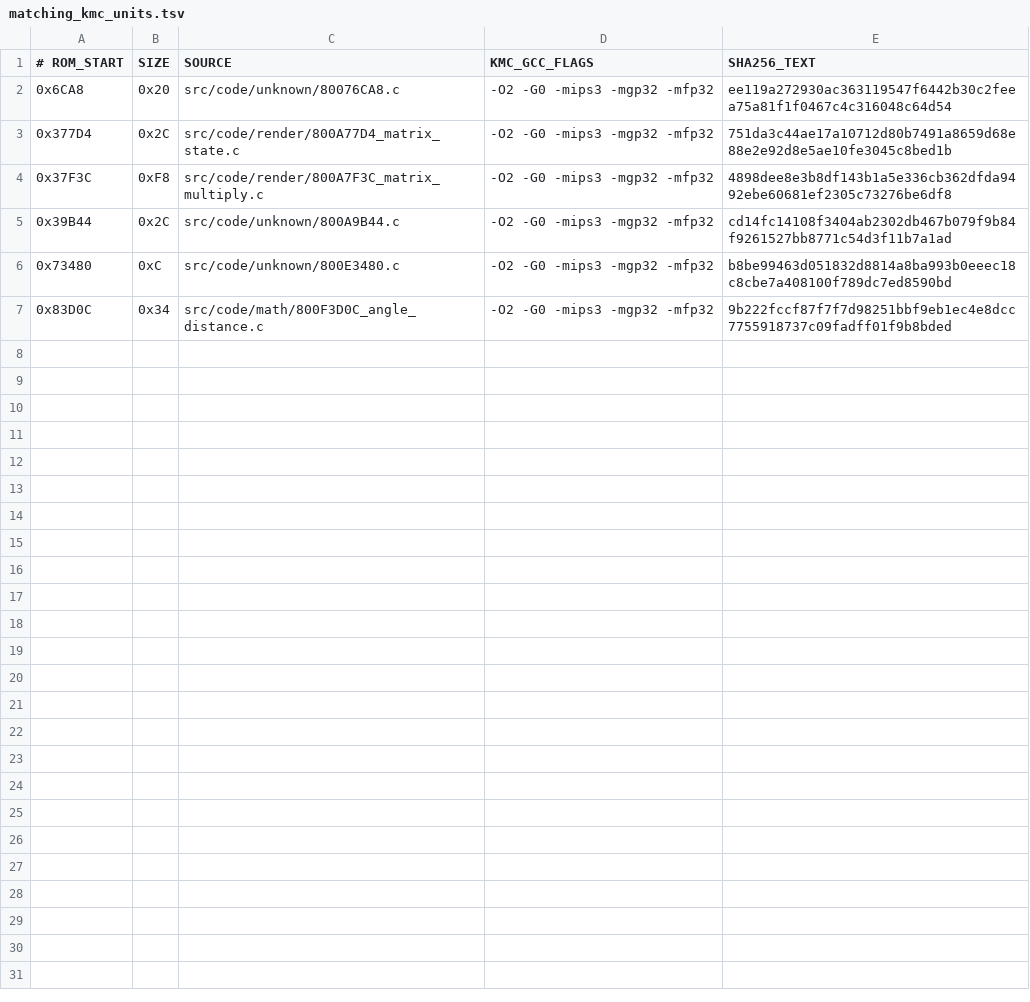
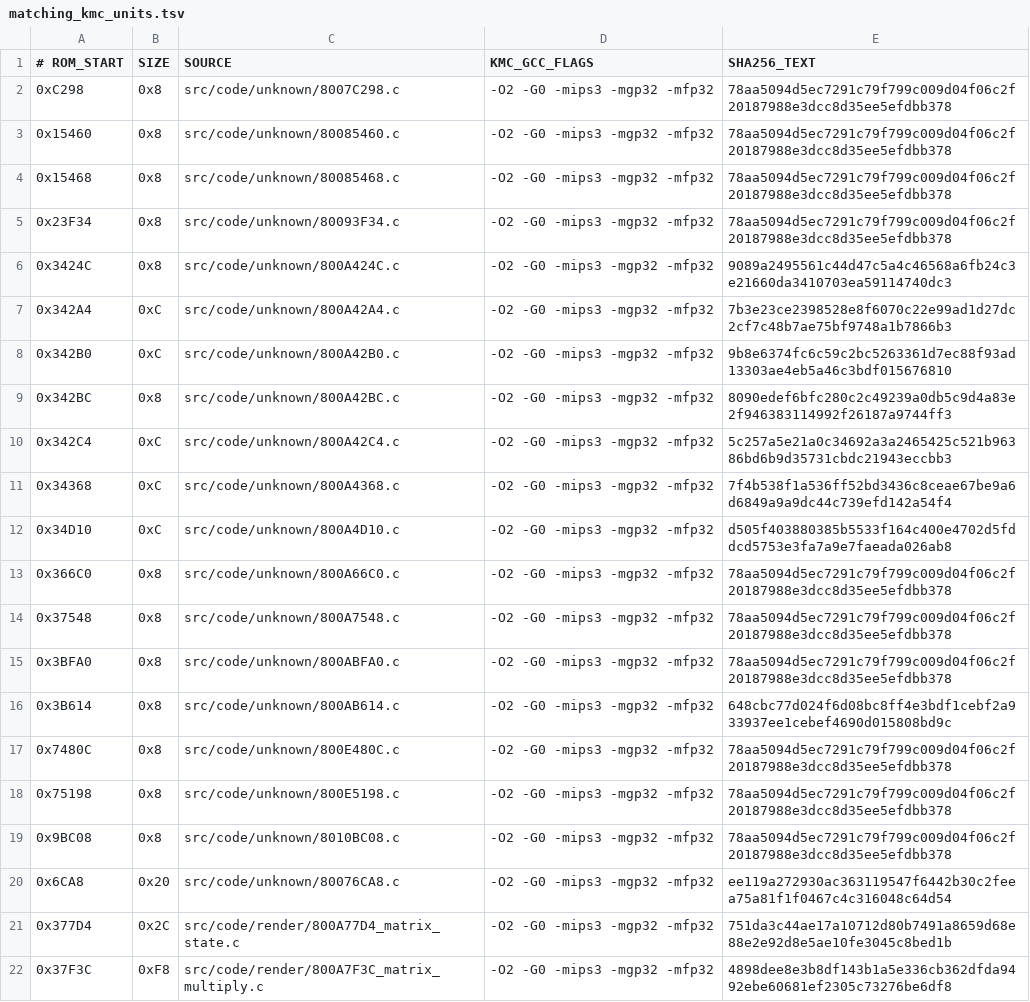
Before and after one commit to TheGh0stShip/BattleTanx, a TSV file: config/us/matching_kmc_units.tsv, drawn as a sheet; only a part is shown; the shorter side is filled out with more unchanged rows; the diff names each change by its address in the sheet, - before the commit and + after, or states it on an @@ line.

```diff
--- a/config/us/matching_kmc_units.tsv
+++ b/config/us/matching_kmc_units.tsv
+row 2: 0xC298 | 0x8 | src/code/unknown/8007C298.c | -O2 -G0 -mips3 -mgp32 -mfp32 | 78aa5094d5ec7291c79f799c009d04f06c2f20187988e3dcc8d35ee5efdbb378
+row 3: 0x15460 | 0x8 | src/code/unknown/80085460.c | -O2 -G0 -mips3 -mgp32 -mfp32 | 78aa5094d5ec7291c79f799c009d04f06c2f20187988e3dcc8d35ee5efdbb378
+row 4: 0x15468 | 0x8 | src/code/unknown/80085468.c | -O2 -G0 -mips3 -mgp32 -mfp32 | 78aa5094d5ec7291c79f799c009d04f06c2f20187988e3dcc8d35ee5efdbb378
+row 5: 0x23F34 | 0x8 | src/code/unknown/80093F34.c | -O2 -G0 -mips3 -mgp32 -mfp32 | 78aa5094d5ec7291c79f799c009d04f06c2f20187988e3dcc8d35ee5efdbb378
+row 6: 0x3424C | 0x8 | src/code/unknown/800A424C.c | -O2 -G0 -mips3 -mgp32 -mfp32 | 9089a2495561c44d47c5a4c46568a6fb24c3e21660da3410703ea59114740dc3
+row 7: 0x342A4 | 0xC | src/code/unknown/800A42A4.c | -O2 -G0 -mips3 -mgp32 -mfp32 | 7b3e23ce2398528e8f6070c22e99ad1d27dc2cf7c48b7ae75bf9748a1b7866b3
+row 8: 0x342B0 | 0xC | src/code/unknown/800A42B0.c | -O2 -G0 -mips3 -mgp32 -mfp32 | 9b8e6374fc6c59c2bc5263361d7ec88f93ad13303ae4eb5a46c3bdf015676810
+row 9: 0x342BC | 0x8 | src/code/unknown/800A42BC.c | -O2 -G0 -mips3 -mgp32 -mfp32 | 8090edef6bfc280c2c49239a0db5c9d4a83e2f946383114992f26187a9744ff3
+row 10: 0x342C4 | 0xC | src/code/unknown/800A42C4.c | -O2 -G0 -mips3 -mgp32 -mfp32 | 5c257a5e21a0c34692a3a2465425c521b96386bd6b9d35731cbdc21943eccbb3
+row 11: 0x34368 | 0xC | src/code/unknown/800A4368.c | -O2 -G0 -mips3 -mgp32 -mfp32 | 7f4b538f1a536ff52bd3436c8ceae67be9a6d6849a9a9dc44c739efd142a54f4
+row 12: 0x34D10 | 0xC | src/code/unknown/800A4D10.c | -O2 -G0 -mips3 -mgp32 -mfp32 | d505f403880385b5533f164c400e4702d5fddcd5753e3fa7a9e7faeada026ab8
+row 13: 0x366C0 | 0x8 | src/code/unknown/800A66C0.c | -O2 -G0 -mips3 -mgp32 -mfp32 | 78aa5094d5ec7291c79f799c009d04f06c2f20187988e3dcc8d35ee5efdbb378
+row 14: 0x37548 | 0x8 | src/code/unknown/800A7548.c | -O2 -G0 -mips3 -mgp32 -mfp32 | 78aa5094d5ec7291c79f799c009d04f06c2f20187988e3dcc8d35ee5efdbb378
+row 15: 0x3BFA0 | 0x8 | src/code/unknown/800ABFA0.c | -O2 -G0 -mips3 -mgp32 -mfp32 | 78aa5094d5ec7291c79f799c009d04f06c2f20187988e3dcc8d35ee5efdbb378
+row 16: 0x3B614 | 0x8 | src/code/unknown/800AB614.c | -O2 -G0 -mips3 -mgp32 -mfp32 | 648cbc77d024f6d08bc8ff4e3bdf1cebf2a933937ee1cebef4690d015808bd9c
+row 17: 0x7480C | 0x8 | src/code/unknown/800E480C.c | -O2 -G0 -mips3 -mgp32 -mfp32 | 78aa5094d5ec7291c79f799c009d04f06c2f20187988e3dcc8d35ee5efdbb378
+row 18: 0x75198 | 0x8 | src/code/unknown/800E5198.c | -O2 -G0 -mips3 -mgp32 -mfp32 | 78aa5094d5ec7291c79f799c009d04f06c2f20187988e3dcc8d35ee5efdbb378
+row 19: 0x9BC08 | 0x8 | src/code/unknown/8010BC08.c | -O2 -G0 -mips3 -mgp32 -mfp32 | 78aa5094d5ec7291c79f799c009d04f06c2f20187988e3dcc8d35ee5efdbb378
```
Also changed, not shown: 21 other files.
